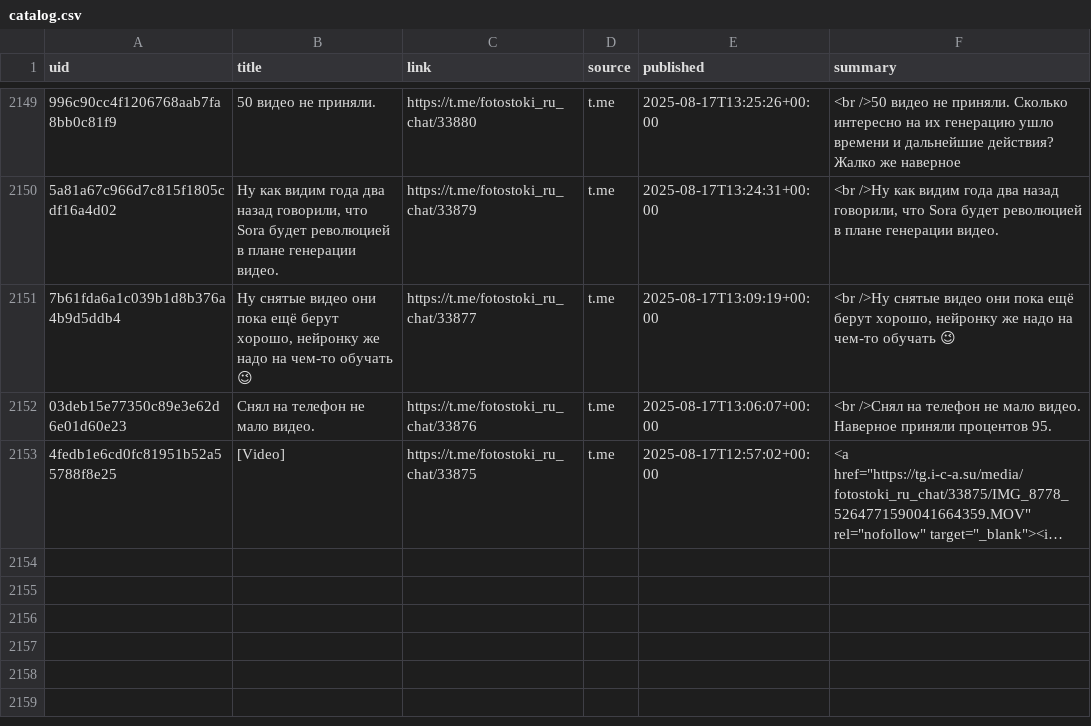
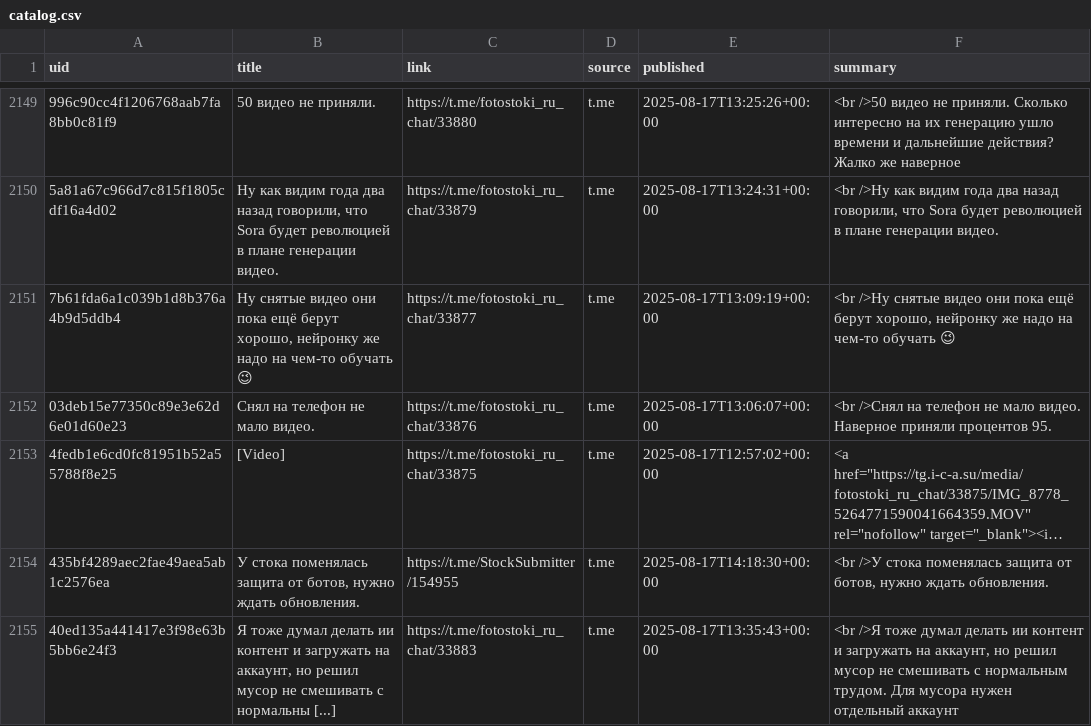
Before and after one commit to ViShark2882/niche-hub, a CSV file: data/catalog.csv, drawn as a sheet; only a part is shown, gaps mark what is left out; long unchanged cells end in …; the diff names each change by its address in the sheet, - before the commit and + after, or states it on an @@ line.

Commit message:
update catalog

```diff
--- a/data/catalog.csv
+++ b/data/catalog.csv
+row 2154: 435bf4289aec2fae49aea5ab1c2576ea | У стока поменялась защита от ботов, нужно ждать обновления. | https://t.me/StockSubmitter/154955 | t.me | 2025-08-17T14:18:30+00:00 | <br />У стока поменялась защита от ботов, нужно ждать обновления.
+row 2155: 40ed135a441417e3f98e63b5bb6e24f3 | Я тоже думал делать ии контент и загружать на аккаунт, но решил мусор не смешивать с нормальны [...] | https://t.me/fotostoki_ru_chat/33883 | t.me | 2025-08-17T13:35:43+00:00 | <br />Я тоже думал делать ии контент и загружать на аккаунт, но решил мусор не смешивать с нормальным трудом. Для мусора нужен отдельный аккаунт
```
